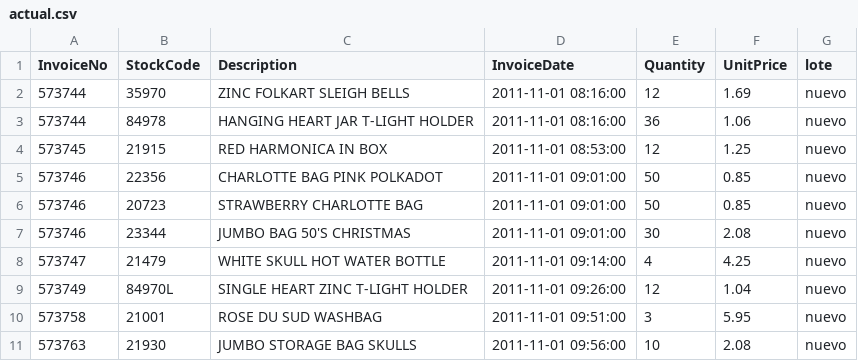
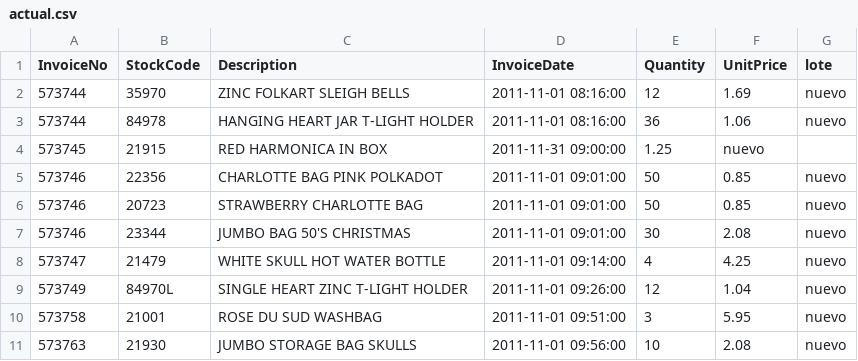
Before and after one commit to Valefc/ventas-regalos-cicd, a CSV file: datos/actual.csv, drawn as a sheet; only a part is shown.

Commit message:
Escenario 3: fecha imposible en InvoiceDate

```diff
--- a/datos/actual.csv
+++ b/datos/actual.csv
@@ -3,3 +3,3 @@ InvoiceNo,StockCode,Description,InvoiceDate,Quantity,UnitPrice,lote
 573744,84978,HANGING HEART JAR T-LIGHT HOLDER,2011-11-01 08:16:00,36,1.06,nuevo
-573745,21915,RED  HARMONICA IN BOX,2011-11-01 08:53:00,12,1.25,nuevo
+573745,21915,RED  HARMONICA IN BOX,2011-11-31 09:00:00,1.25,nuevo
 573746,22356,CHARLOTTE BAG PINK POLKADOT,2011-11-01 09:01:00,50,0.85,nuevo
```
